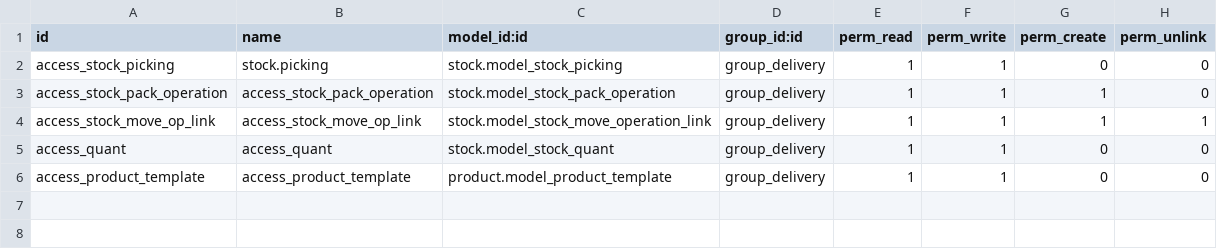
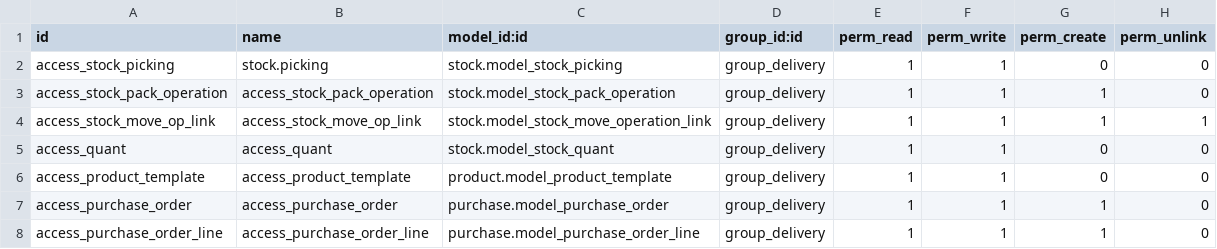
Before and after one commit to eHanse/OAW_custom, a CSV file: model_secu_delivery/security/ir.model.access.csv, drawn as a sheet.

```diff
--- a/model_secu_delivery/security/ir.model.access.csv
+++ b/model_secu_delivery/security/ir.model.access.csv
@@ -6 +6,3 @@ access_quant,access_quant,stock.model_stock_quant,group_delivery,1,1,0,0
 access_product_template,access_product_template,product.model_product_template,group_delivery,1,1,0,0
+access_purchase_order,access_purchase_order,purchase.model_purchase_order,group_delivery,1,1,1,0
+access_purchase_order_line,access_purchase_order_line,purchase.model_purchase_order_line,group_delivery,1,1,1,0
```
Also changed, not shown: 2 other files.
